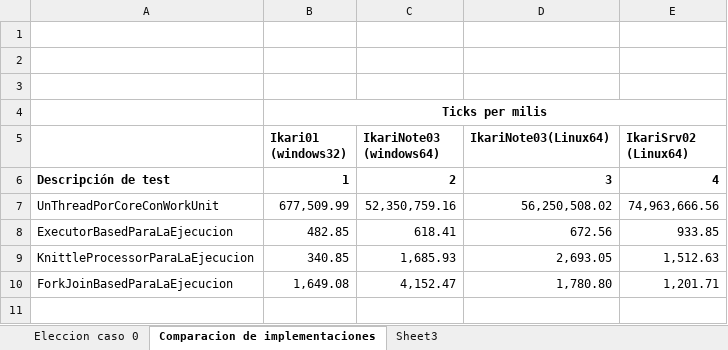
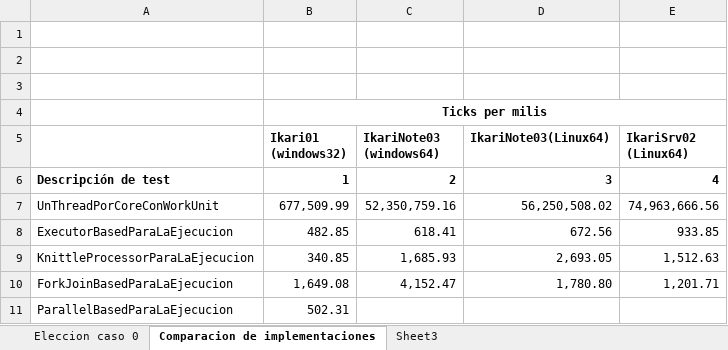
Before and after one commit to kfgodel/vortex, an Excel workbook: task-processor-performance/datos/Graficos.xlsx, sheet Comparacion de implementaciones, drawn as a sheet; values as stored, in another font and other column widths than the file's, no borders; the diff names each change by its address in the sheet, - before the commit and + after, or states it on an @@ line.

```diff
--- a/task-processor-performance/datos/Graficos.xlsx (sheet Comparacion de implementaciones)
+++ b/task-processor-performance/datos/Graficos.xlsx (sheet Comparacion de implementaciones)
+row 11: ParallelBasedParaLaEjecucion | 502.31
```
Also changed, not shown: charts or pictures, 4 other files.
